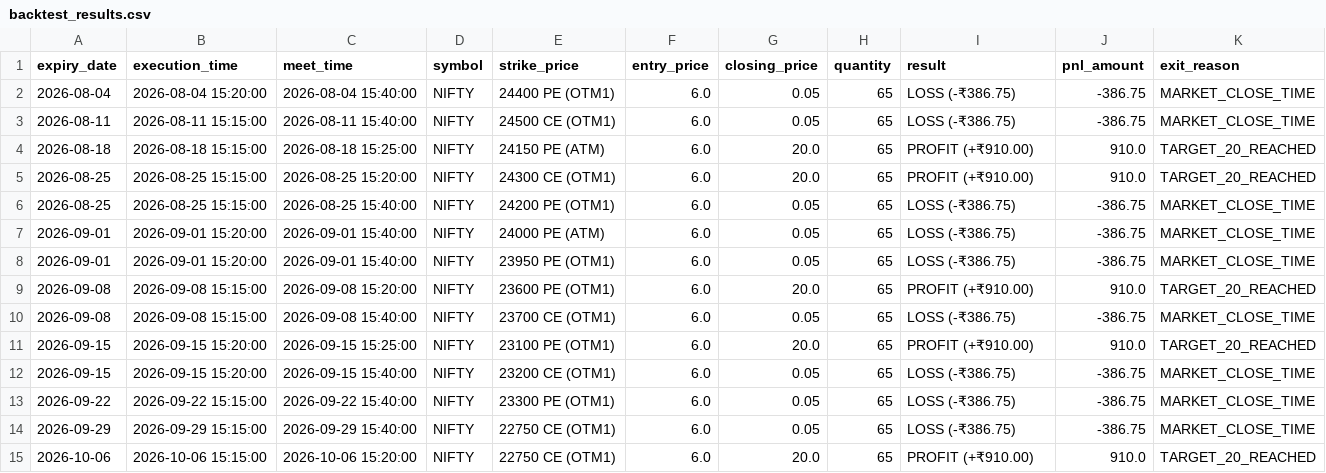
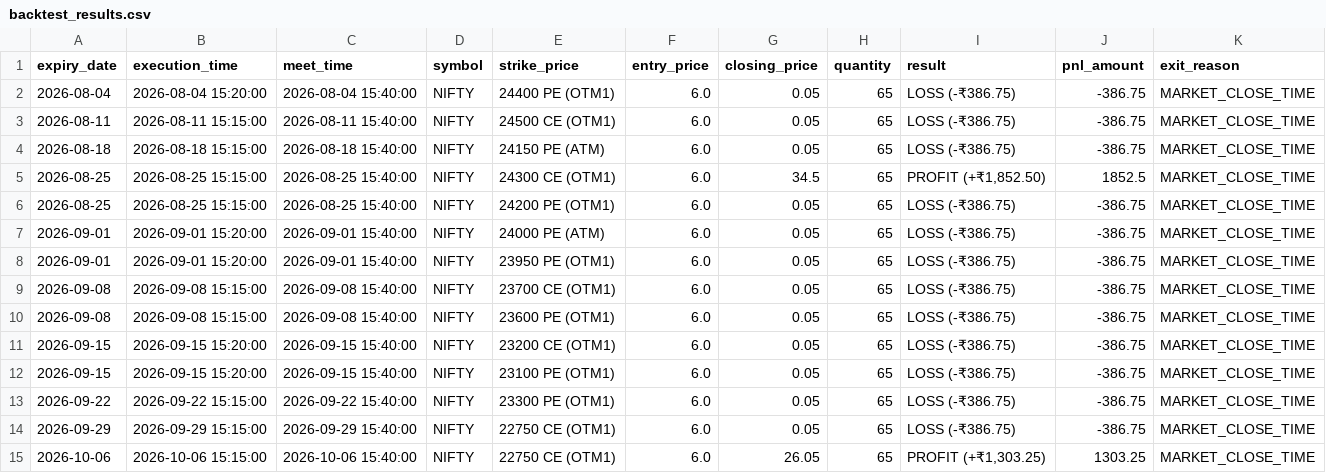
Before and after one commit to harishpa2007-bot/Backtesting-hisotry-, a CSV file: backtest_results.csv, drawn as a sheet.

Commit message:
Remove target price 20 condition and square off all positions when market ends at 15:40

```diff
--- a/backtest_results.csv
+++ b/backtest_results.csv
@@ -3,4 +3,4 @@ expiry_date,execution_time,meet_time,symbol,strike_price,entry_price,closing_pri
 2026-08-11,2026-08-11 15:15:00,2026-08-11 15:40:00,NIFTY,24500 CE (OTM1),6.0,0.05,65,LOSS (-₹386.75),-386.75,MARKET_CLOSE_TIME
-2026-08-18,2026-08-18 15:15:00,2026-08-18 15:25:00,NIFTY,24150 PE (ATM),6.0,20.0,65,PROFIT (+₹910.00),910.0,TARGET_20_REACHED
-2026-08-25,2026-08-25 15:15:00,2026-08-25 15:20:00,NIFTY,24300 CE (OTM1),6.0,20.0,65,PROFIT (+₹910.00),910.0,TARGET_20_REACHED
+2026-08-18,2026-08-18 15:15:00,2026-08-18 15:40:00,NIFTY,24150 PE (ATM),6.0,0.05,65,LOSS (-₹386.75),-386.75,MARKET_CLOSE_TIME
+2026-08-25,2026-08-25 15:15:00,2026-08-25 15:40:00,NIFTY,24300 CE (OTM1),6.0,34.5,65,"PROFIT (+₹1,852.50)",1852.5,MARKET_CLOSE_TIME
 2026-08-25,2026-08-25 15:15:00,2026-08-25 15:40:00,NIFTY,24200 PE (OTM1),6.0,0.05,65,LOSS (-₹386.75),-386.75,MARKET_CLOSE_TIME
@@ -8,8 +8,8 @@ expiry_date,execution_time,meet_time,symbol,strike_price,entry_price,closing_pri
 2026-09-01,2026-09-01 15:20:00,2026-09-01 15:40:00,NIFTY,23950 PE (OTM1),6.0,0.05,65,LOSS (-₹386.75),-386.75,MARKET_CLOSE_TIME
-2026-09-08,2026-09-08 15:15:00,2026-09-08 15:20:00,NIFTY,23600 PE (OTM1),6.0,20.0,65,PROFIT (+₹910.00),910.0,TARGET_20_REACHED
 2026-09-08,2026-09-08 15:15:00,2026-09-08 15:40:00,NIFTY,23700 CE (OTM1),6.0,0.05,65,LOSS (-₹386.75),-386.75,MARKET_CLOSE_TIME
-2026-09-15,2026-09-15 15:20:00,2026-09-15 15:25:00,NIFTY,23100 PE (OTM1),6.0,20.0,65,PROFIT (+₹910.00),910.0,TARGET_20_REACHED
+2026-09-08,2026-09-08 15:15:00,2026-09-08 15:40:00,NIFTY,23600 PE (OTM1),6.0,0.05,65,LOSS (-₹386.75),-386.75,MARKET_CLOSE_TIME
 2026-09-15,2026-09-15 15:20:00,2026-09-15 15:40:00,NIFTY,23200 CE (OTM1),6.0,0.05,65,LOSS (-₹386.75),-386.75,MARKET_CLOSE_TIME
+2026-09-15,2026-09-15 15:20:00,2026-09-15 15:40:00,NIFTY,23100 PE (OTM1),6.0,0.05,65,LOSS (-₹386.75),-386.75,MARKET_CLOSE_TIME
 2026-09-22,2026-09-22 15:15:00,2026-09-22 15:40:00,NIFTY,23300 PE (OTM1),6.0,0.05,65,LOSS (-₹386.75),-386.75,MARKET_CLOSE_TIME
 2026-09-29,2026-09-29 15:15:00,2026-09-29 15:40:00,NIFTY,22750 CE (OTM1),6.0,0.05,65,LOSS (-₹386.75),-386.75,MARKET_CLOSE_TIME
-2026-10-06,2026-10-06 15:15:00,2026-10-06 15:20:00,NIFTY,22750 CE (OTM1),6.0,20.0,65,PROFIT (+₹910.00),910.0,TARGET_20_REACHED
+2026-10-06,2026-10-06 15:15:00,2026-10-06 15:40:00,NIFTY,22750 CE (OTM1),6.0,26.05,65,"PROFIT (+₹1,303.25)",1303.25,MARKET_CLOSE_TIME
```
Also changed, not shown: 3 other files.
